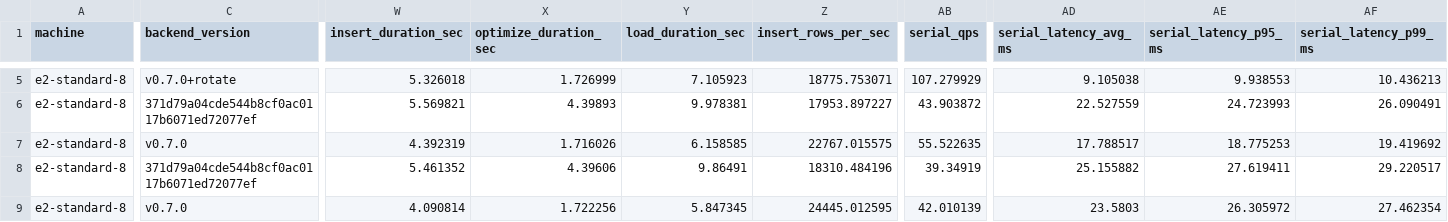
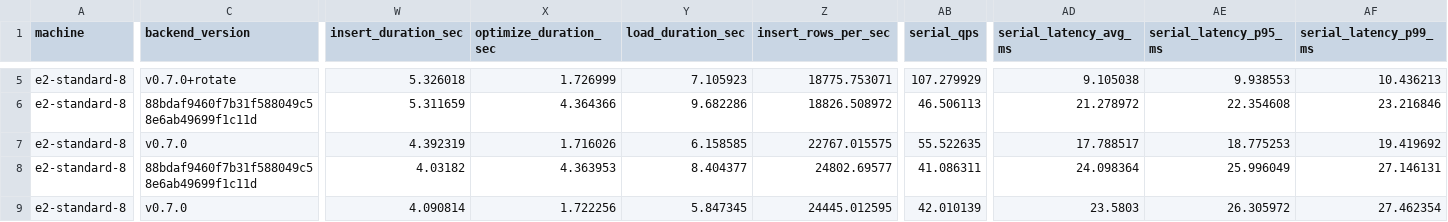
Before and after one commit to gorse-io/xvec, a CSV file: docs/benchmark-flat.csv, drawn as a sheet; only a part is shown, gaps mark what is left out; the diff covers the shown part only; the diff names each change by its address in the sheet, - before the commit and + after, or states it on an @@ line.

```diff
--- a/docs/benchmark-flat.csv
+++ b/docs/benchmark-flat.csv
-C6 (backend_version): 371d79a04cde544b8cf0ac0117b6071ed72077ef
+C6 (backend_version): 88bdaf9460f7b31f588049c58e6ab49699f1c11d
-W6 (insert_duration_sec): 5.569821
+W6 (insert_duration_sec): 5.311659
-X6 (optimize_duration_sec): 4.39893
+X6 (optimize_duration_sec): 4.364366
-Y6 (load_duration_sec): 9.978381
+Y6 (load_duration_sec): 9.682286
-Z6 (insert_rows_per_sec): 17953.897227
+Z6 (insert_rows_per_sec): 18826.508972
-AB6 (serial_qps): 43.903872
+AB6 (serial_qps): 46.506113
-AD6 (serial_latency_avg_ms): 22.527559
+AD6 (serial_latency_avg_ms): 21.278972
-AE6 (serial_latency_p95_ms): 24.723993
+AE6 (serial_latency_p95_ms): 22.354608
-AF6 (serial_latency_p99_ms): 26.090491
+AF6 (serial_latency_p99_ms): 23.216846
-C8 (backend_version): 371d79a04cde544b8cf0ac0117b6071ed72077ef
+C8 (backend_version): 88bdaf9460f7b31f588049c58e6ab49699f1c11d
-W8 (insert_duration_sec): 5.461352
+W8 (insert_duration_sec): 4.03182
-X8 (optimize_duration_sec): 4.39606
+X8 (optimize_duration_sec): 4.363953
-Y8 (load_duration_sec): 9.86491
+Y8 (load_duration_sec): 8.404377
-Z8 (insert_rows_per_sec): 18310.484196
+Z8 (insert_rows_per_sec): 24802.69577
-AB8 (serial_qps): 39.34919
+AB8 (serial_qps): 41.086311
-AD8 (serial_latency_avg_ms): 25.155882
+AD8 (serial_latency_avg_ms): 24.098364
-AE8 (serial_latency_p95_ms): 27.619411
+AE8 (serial_latency_p95_ms): 25.996049
-AF8 (serial_latency_p99_ms): 29.220517
+AF8 (serial_latency_p99_ms): 27.146131
```
Also changed, not shown: 58 edited cells elsewhere in this file, 1 other file.
